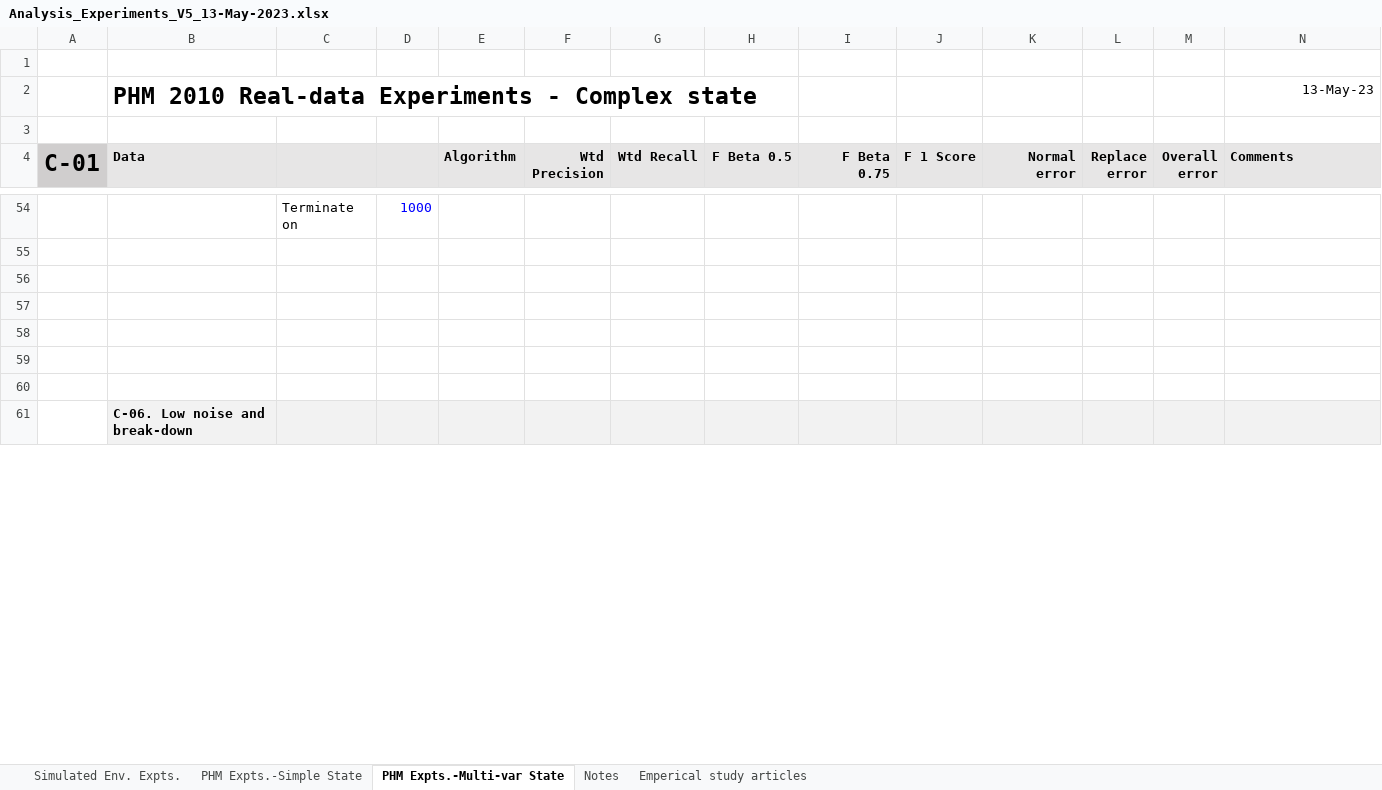
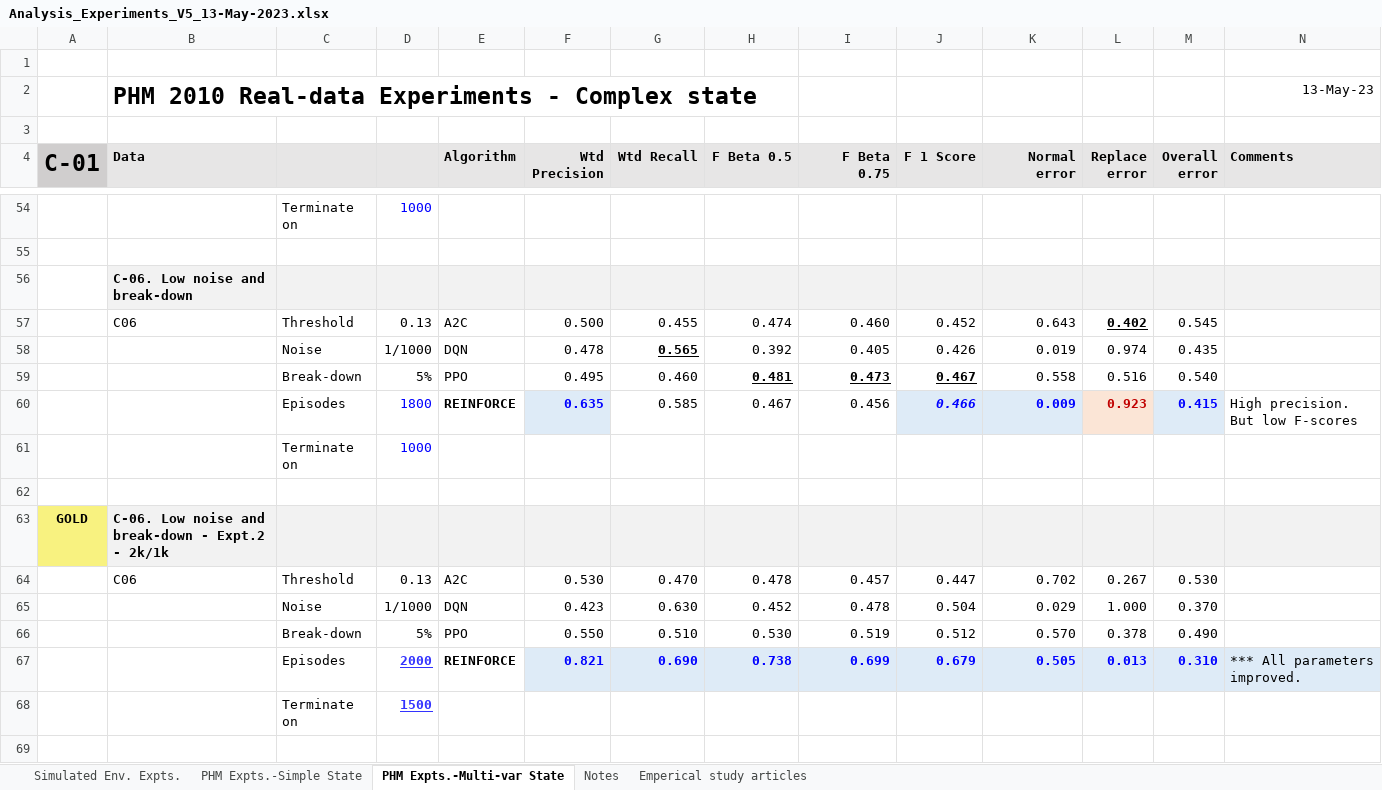
Before and after one commit to Rajesh-Siraskar/REINFORCE_for_Predictive_Maintenance, an Excel workbook: analysis/Analysis_Experiments_V5_13-May-2023.xlsx, sheet PHM Expts.-Multi-var State, drawn as a sheet; only a part is shown, gaps mark what is left out; values as stored, in another font and other column widths than the file's, no borders; charts and pictures not drawn; removed rows and columns are numbered as before the commit, all else as after; rows hold the shown columns only; the diff covers the shown part only; the diff names each change by its address in the sheet, - before the commit and + after, or states it on an @@ line.

Commit message:
High noise experiments conducted for PHM C01 data set

```diff
--- a/analysis/Analysis_Experiments_V5_13-May-2023.xlsx (sheet PHM Expts.-Multi-var State)
+++ b/analysis/Analysis_Experiments_V5_13-May-2023.xlsx (sheet PHM Expts.-Multi-var State)
@@ row 61 moved to row 56: C-06. Low noise and break-down @@
+row 57:  | C06 | Threshold | 0.13 | A2C | 0.500 | 0.455 | 0.474 | 0.460 | 0.452 | 0.643 | 0.402 | 0.545
+row 58:  |  | Noise | 1/1000 | DQN | 0.478 | 0.565 | 0.392 | 0.405 | 0.426 | 0.019 | 0.974 | 0.435
+row 59:  |  | Break-down | 5% | PPO | 0.495 | 0.460 | 0.481 | 0.473 | 0.467 | 0.558 | 0.516 | 0.540
+row 60:  |  | Episodes | 1800 | REINFORCE | 0.635 | 0.585 | 0.467 | 0.456 | 0.466 | 0.009 | 0.923 | 0.415 | High precision. But low F-scores
+row 61:  |  | Terminate on | 1000
+row 63: GOLD | C-06. Low noise and break-down - Expt.2 - 2k/1k
+row 64:  | C06 | Threshold | 0.13 | A2C | 0.530 | 0.470 | 0.478 | 0.457 | 0.447 | 0.702 | 0.267 | 0.530
+row 65:  |  | Noise | 1/1000 | DQN | 0.423 | 0.630 | 0.452 | 0.478 | 0.504 | 0.029 | 1.000 | 0.370
+row 66:  |  | Break-down | 5% | PPO | 0.550 | 0.510 | 0.530 | 0.519 | 0.512 | 0.570 | 0.378 | 0.490
+row 67:  |  | Episodes | 2000 | REINFORCE | 0.821 | 0.690 | 0.738 | 0.699 | 0.679 | 0.505 | 0.013 | 0.310 | *** All parameters improved.
+row 68:  |  | Terminate on | 1500
-row 58: (empty)
-row 59: (empty)
-row 60: (empty)
```
Also changed, not shown: 22 added rows, 27 removed rows and 19 edited cells elsewhere in this sheet, sheet PHM Expts.-Simple State, charts or pictures, 1 other file.
